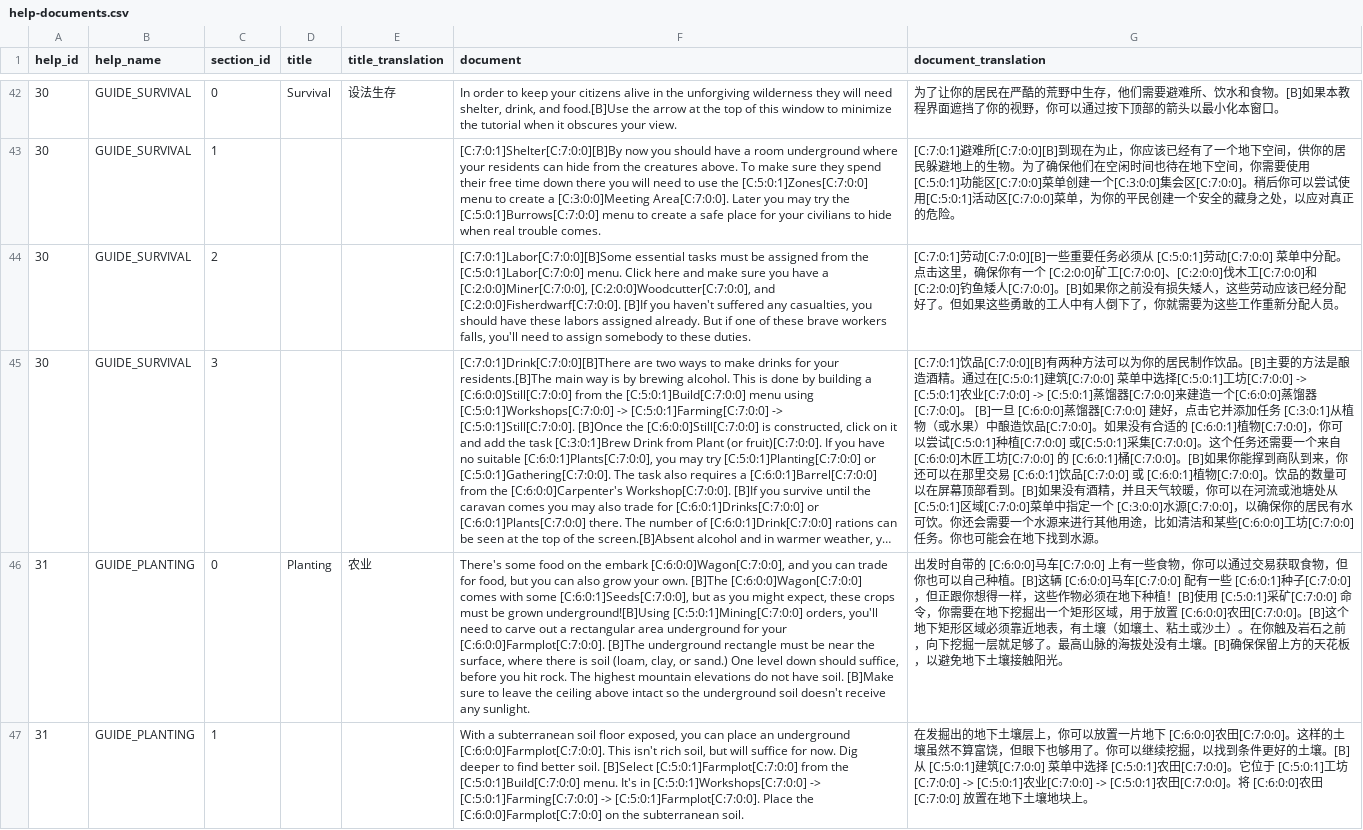
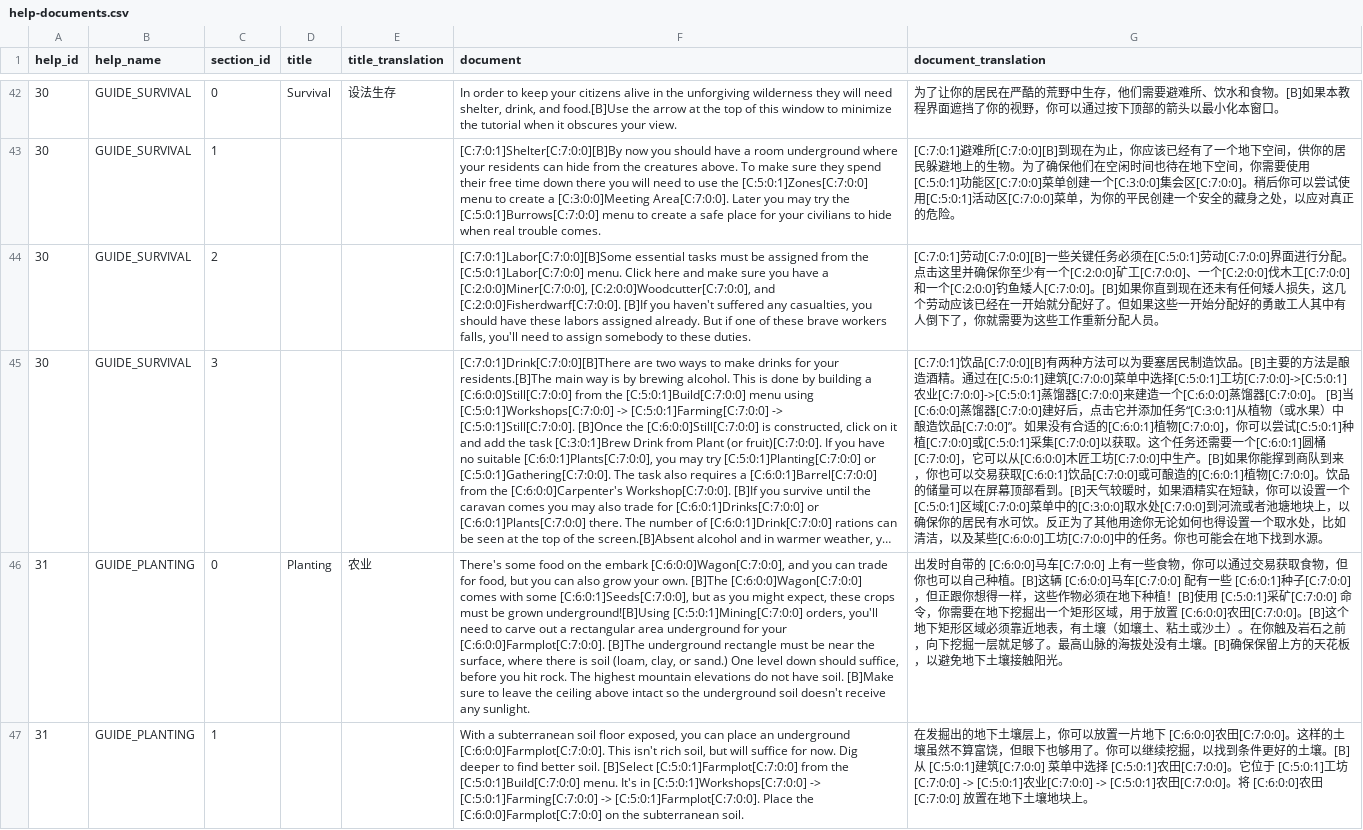
Before and after one commit to refracta/df-translations, a CSV file: translations/help-documents.csv, drawn as a sheet; only a part is shown, gaps mark what is left out; long unchanged cells end in …; the diff names each change by its address in the sheet, - before the commit and + after, or states it on an @@ line.

```diff
--- a/translations/help-documents.csv
+++ b/translations/help-documents.csv
-G44 (document_translation): …动[C:7:0:0][B]一些重要任务必须从 [C:5:0:1]劳动[C:7:0:0] 菜单中分配。点击这里，确保你有一个 [C:2:0:0]矿工[C:7:0:0]、[C:2:0:0]伐木工[C:7:0:0]和[C:2:0:0]钓鱼矮人[C:7:0:0]。[B]如果你之前没有损失矮人，这些劳动应该已经分配好了。但如果这些勇敢的工人中有人倒…
+G44 (document_translation): …动[C:7:0:0][B]一些关键任务必须在[C:5:0:1]劳动[C:7:0:0]界面进行分配。点击这里并确保你至少有一个[C:2:0:0]矿工[C:7:0:0]、一个[C:2:0:0]伐木工[C:7:0:0]和一个[C:2:0:0]钓鱼矮人[C:7:0:0]。[B]如果你直到现在还未有任何矮人损失，这几个劳动应该已经在一开始就分配好了。但如果这些一开始分配好的勇敢工人其中有人倒…
-G45 (document_translation): …法可以为你的居民制作饮品。[B]主要的方法是酿造酒精。通过在[C:5:0:1]建筑[C:7:0:0] 菜单中选择[C:5:0:1]工坊[C:7:0:0] -> [C:5:0:1]农业[C:7:0:0] -> [C:5:0:1]蒸馏器[C:7:0:0]来建造一个[C:6:0:0]蒸馏器[C:7:0:0]。 [B]一旦 [C:6:0:0]蒸馏器[C:7:0:0] 建好，点击它并添加任务 [C:3:0:1]从植物（或水果）中酿造饮品[C:7:0:0]。如果没有合适的 [C:6:0:1]植物[C:7:0:0]，你可以尝试[C:5:0:1]种植[C:7:0:0] 或[C:5:0:1]采集[C:7:0:0]。这个任务还需要一个来自 [C:6:0:0]木匠工坊[C:7:0:0] 的 [C:6:0:1]桶[C:7:0:0]。[B]如果你能撑到商队到来，你还可以在那里交易 [C:6:0:1]饮品[C:7:0:0] 或 [C:6:0:1]植物[C:7:0:0]。饮品的数量可以在屏幕顶部看到。[B]如果没有酒精，并且天气较暖，你可以在河流或池塘处从 [C:5:0:1]区域[C:7:0:0]菜单中指定一个 [C:3:0:0]水源[C:7:0:0]，以确保你的居民有水可饮。你还会需要一个水源来进行其他用途，比如清洁和某些[C:6:0:0]工坊[C:7:0:0]任务。你…
+G45 (document_translation): …法可以为要塞居民制造饮品。[B]主要的方法是酿造酒精。通过在[C:5:0:1]建筑[C:7:0:0]菜单中选择[C:5:0:1]工坊[C:7:0:0]->[C:5:0:1]农业[C:7:0:0]->[C:5:0:1]蒸馏器[C:7:0:0]来建造一个[C:6:0:0]蒸馏器[C:7:0:0]。 [B]当 [C:6:0:0]蒸馏器[C:7:0:0]建好后，点击它并添加任务“[C:3:0:1]从植物（或水果）中酿造饮品[C:7:0:0]”。如果没有合适的[C:6:0:1]植物[C:7:0:0]，你可以尝试[C:5:0:1]种植[C:7:0:0]或[C:5:0:1]采集[C:7:0:0]以获取。这个任务还需要一个[C:6:0:1]圆桶[C:7:0:0]，它可以从[C:6:0:0]木匠工坊[C:7:0:0]中生产。[B]如果你能撑到商队到来，你也可以交易获取[C:6:0:1]饮品[C:7:0:0]或可酿造的[C:6:0:1]植物[C:7:0:0]。饮品的储量可以在屏幕顶部看到。[B]天气较暖时，如果酒精实在短缺，你可以设置一个[C:5:0:1]区域[C:7:0:0]菜单中的[C:3:0:0]取水处[C:7:0:0]到河流或者池塘地块上，以确保你的居民有水可饮。反正为了其他用途你无论如何也得设置一个取水处，比如清洁，以及某些[C:6:0:0]工坊[C:7:0:0]中的任务。你…
```
Also changed, not shown: 2 other files.
